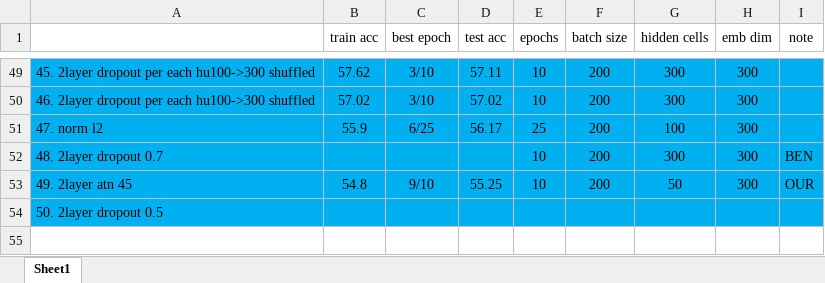
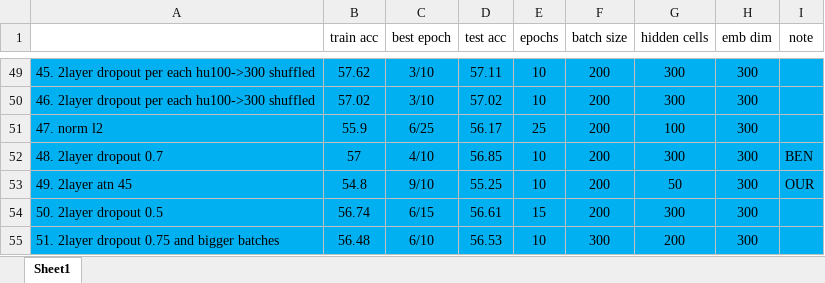
Before and after one commit to 2easy4wizzi/2017CourseProjectDeepLearning, an Excel workbook: bi/docs/resultsTable.xlsx, sheet Sheet1, drawn as a sheet; only a part is shown, gaps mark what is left out; values as stored, in another font and other column widths than the file's, no borders; the diff names each change by its address in the sheet, - before the commit and + after, or states it on an @@ line.

```diff
--- a/bi/docs/resultsTable.xlsx (sheet Sheet1)
+++ b/bi/docs/resultsTable.xlsx (sheet Sheet1)
-B52 (train acc): (empty)
+B52 (train acc): 57
-C52 (best epoch): (empty)
+C52 (best epoch): 4/10
-D52 (test acc): (empty)
+D52 (test acc): 56.85
-B54 (train acc): (empty)
+B54 (train acc): 56.74
-C54 (best epoch): (empty)
+C54 (best epoch): 6/15
-D54 (test acc): (empty)
+D54 (test acc): 56.61
-E54 (epochs): (empty)
+E54 (epochs): 15
-F54 (batch size): (empty)
+F54 (batch size): 200
-G54 (hidden cells): (empty)
+G54 (hidden cells): 300
-H54 (emb dim): (empty)
+H54 (emb dim): 300
+row 55: 51. 2layer dropout 0.75 and bigger batches | 56.48 | 6/10 | 56.53 | 10 | 300 | 200 | 300
```
Also changed, not shown: 3 other files.
